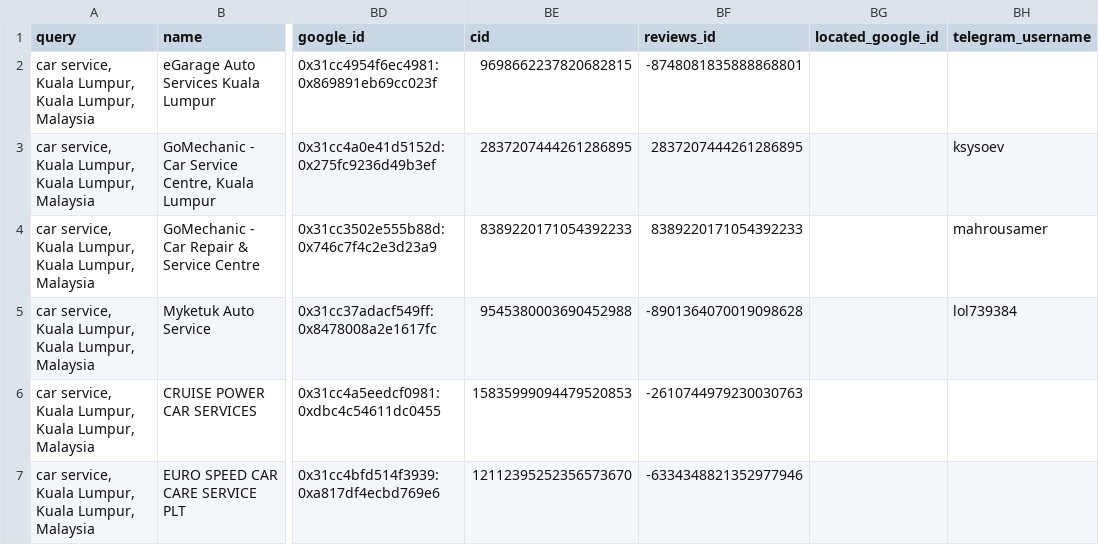
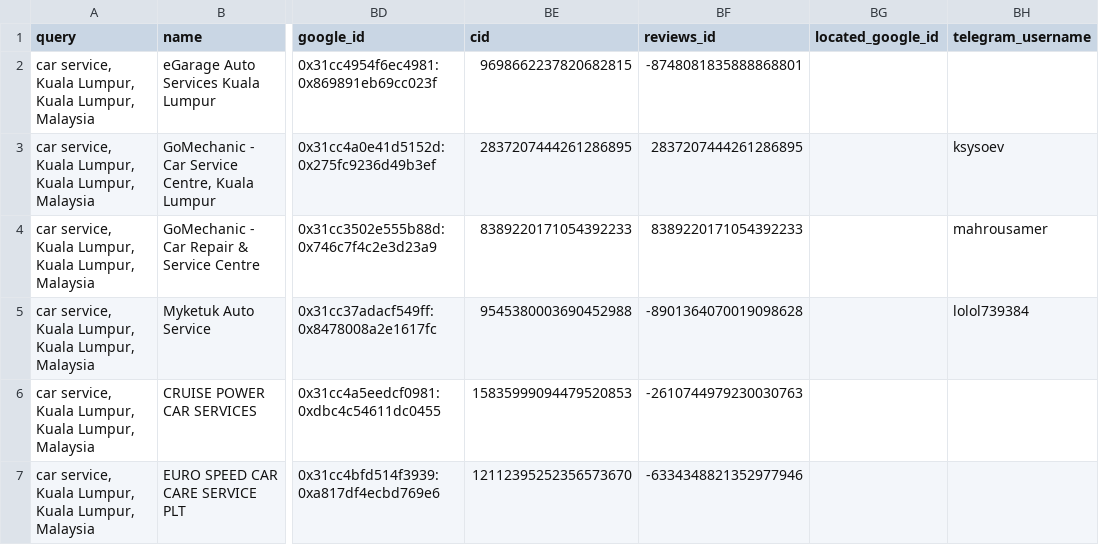
Before and after one commit to ksysoev/impacthack, a CSV file: app/POI.csv, drawn as a sheet; only a part is shown, gaps mark what is left out; the diff names each change by its address in the sheet, - before the commit and + after, or states it on an @@ line.

Commit message:
update user name

```diff
--- a/app/POI.csv
+++ b/app/POI.csv
-BH5 (telegram_username): lol739384
+BH5 (telegram_username): lolol739384
```
